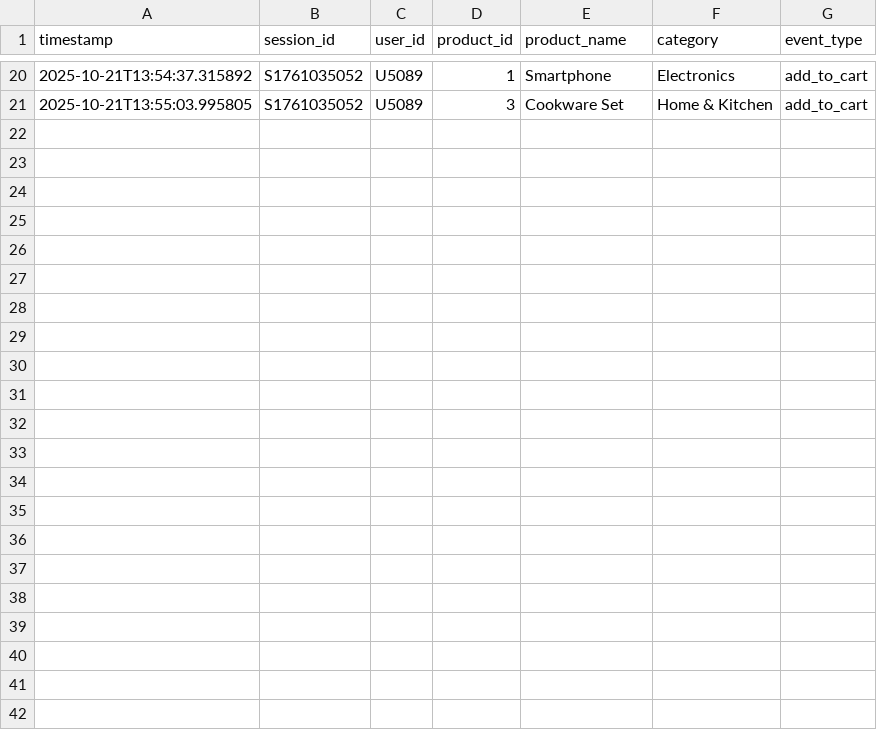
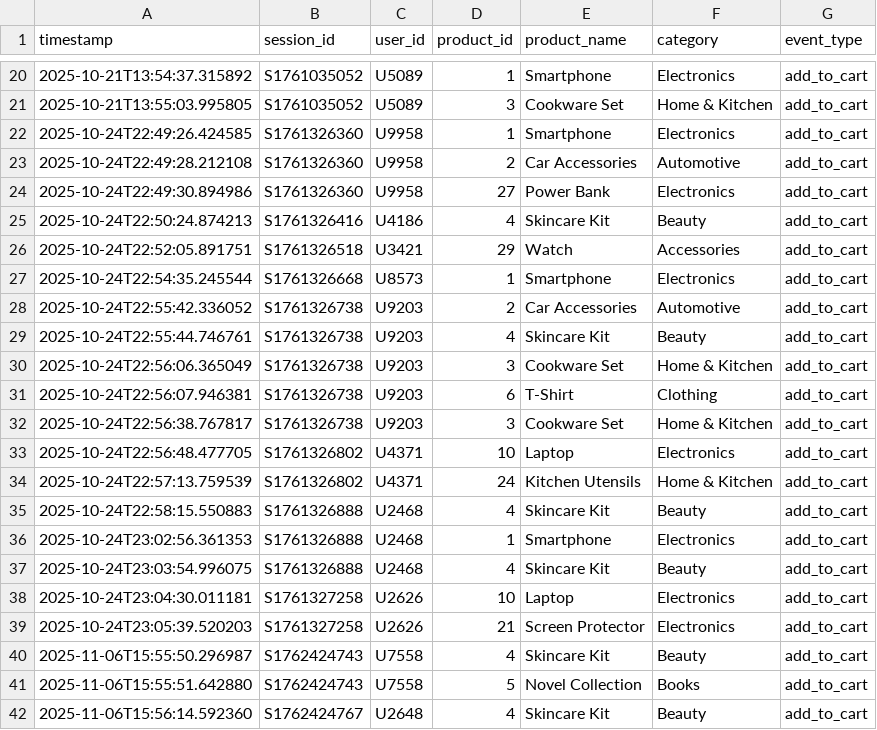
Before and after one commit to Danushree88/CAIRE, a CSV file: data/transactions.csv, drawn as a sheet; only a part is shown, gaps mark what is left out.

```diff
--- a/data/transactions.csv
+++ b/data/transactions.csv
@@ -21 +21,22 @@ timestamp,session_id,user_id,product_id,product_name,category,event_type
 2025-10-21T13:55:03.995805,S1761035052,U5089,3,Cookware Set,Home & Kitchen,add_to_cart
+2025-10-24T22:49:26.424585,S1761326360,U9958,1,Smartphone,Electronics,add_to_cart
+2025-10-24T22:49:28.212108,S1761326360,U9958,2,Car Accessories,Automotive,add_to_cart
+2025-10-24T22:49:30.894986,S1761326360,U9958,27,Power Bank,Electronics,add_to_cart
+2025-10-24T22:50:24.874213,S1761326416,U4186,4,Skincare Kit,Beauty,add_to_cart
+2025-10-24T22:52:05.891751,S1761326518,U3421,29,Watch,Accessories,add_to_cart
+2025-10-24T22:54:35.245544,S1761326668,U8573,1,Smartphone,Electronics,add_to_cart
+2025-10-24T22:55:42.336052,S1761326738,U9203,2,Car Accessories,Automotive,add_to_cart
+2025-10-24T22:55:44.746761,S1761326738,U9203,4,Skincare Kit,Beauty,add_to_cart
+2025-10-24T22:56:06.365049,S1761326738,U9203,3,Cookware Set,Home & Kitchen,add_to_cart
+2025-10-24T22:56:07.946381,S1761326738,U9203,6,T-Shirt,Clothing,add_to_cart
+2025-10-24T22:56:38.767817,S1761326738,U9203,3,Cookware Set,Home & Kitchen,add_to_cart
+2025-10-24T22:56:48.477705,S1761326802,U4371,10,Laptop,Electronics,add_to_cart
+2025-10-24T22:57:13.759539,S1761326802,U4371,24,Kitchen Utensils,Home & Kitchen,add_to_cart
+2025-10-24T22:58:15.550883,S1761326888,U2468,4,Skincare Kit,Beauty,add_to_cart
+2025-10-24T23:02:56.361353,S1761326888,U2468,1,Smartphone,Electronics,add_to_cart
+2025-10-24T23:03:54.996075,S1761326888,U2468,4,Skincare Kit,Beauty,add_to_cart
+2025-10-24T23:04:30.011181,S1761327258,U2626,10,Laptop,Electronics,add_to_cart
+2025-10-24T23:05:39.520203,S1761327258,U2626,21,Screen Protector,Electronics,add_to_cart
+2025-11-06T15:55:50.296987,S1762424743,U7558,4,Skincare Kit,Beauty,add_to_cart
+2025-11-06T15:55:51.642880,S1762424743,U7558,5,Novel Collection,Books,add_to_cart
+2025-11-06T15:56:14.592360,S1762424767,U2648,4,Skincare Kit,Beauty,add_to_cart
```
Also changed, not shown: test_data/test_data_for_prediction.csv, 8 other files.
